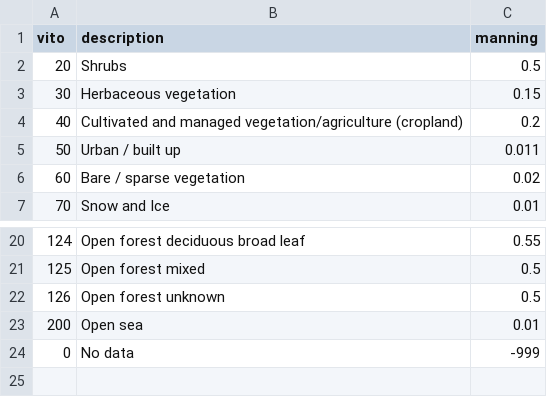
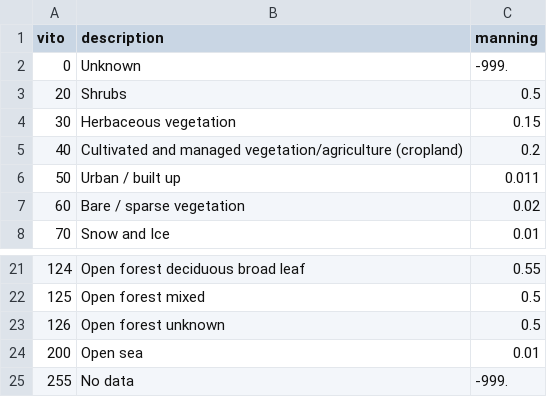
Before and after one commit to Deltares/hydromt, a CSV file: examples/data/vito_reclass.csv, drawn as a sheet; only a part is shown, gaps mark what is left out.

```diff
--- a/examples/data/vito_reclass.csv
+++ b/examples/data/vito_reclass.csv
@@ -1,2 +1,3 @@
 vito,description,manning
+0,Unknown,-999.
 20,Shrubs,0.5
@@ -23,2 +24,2 @@ vito,description,manning
 200,Open sea,0.01
-0,No data,-999
+255,No data,-999.
```
Also changed, not shown: 12 other files.
